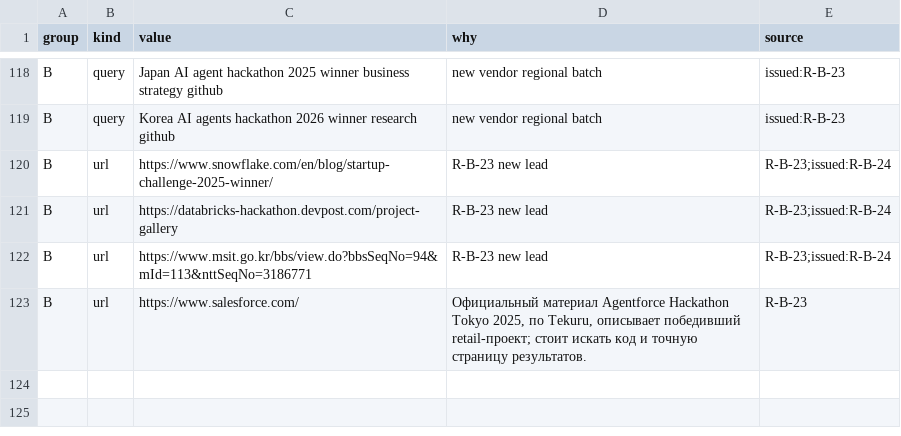
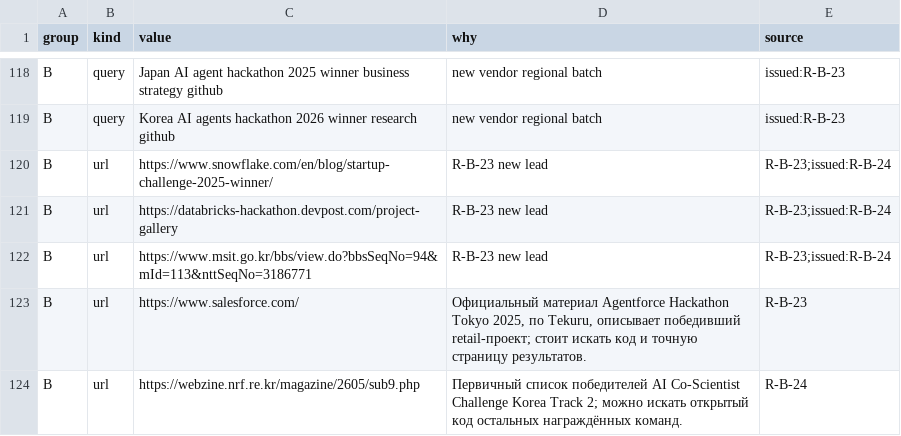
Before and after one commit to Shalioner/mgimo-hackathon, a TSV file: docs/night/research/queue.tsv, drawn as a sheet; only a part is shown, gaps mark what is left out.

Commit message:
night: статус и индекс после R-B-24

```diff
--- a/docs/night/research/queue.tsv
+++ b/docs/night/research/queue.tsv
@@ -123 +123,2 @@ B	url	https://www.msit.go.kr/bbs/view.do?bbsSeqNo=94&mId=113&nttSeqNo=3186771	R-
 B	url	https://www.salesforce.com/	Официальный материал Agentforce Hackathon Tokyo 2025, по Tekuru, описывает победивший retail-проект; стоит искать код и точную страницу результатов.	R-B-23
+B	url	https://webzine.nrf.re.kr/magazine/2605/sub9.php	Первичный список победителей AI Co-Scientist Challenge Korea Track 2; можно искать открытый код остальных награждённых команд.	R-B-24
```
Also changed, not shown: docs/night/research/index.tsv, 2 other files.
